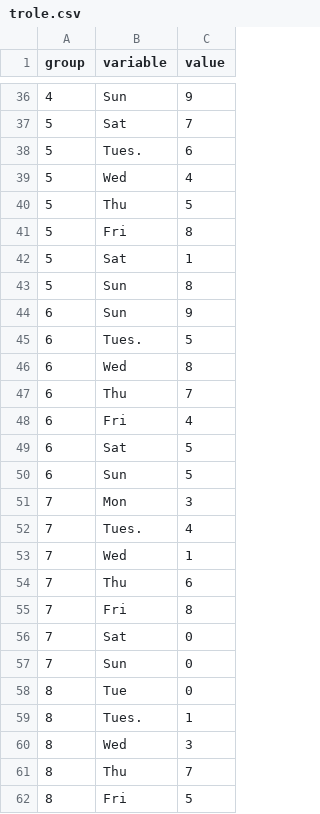
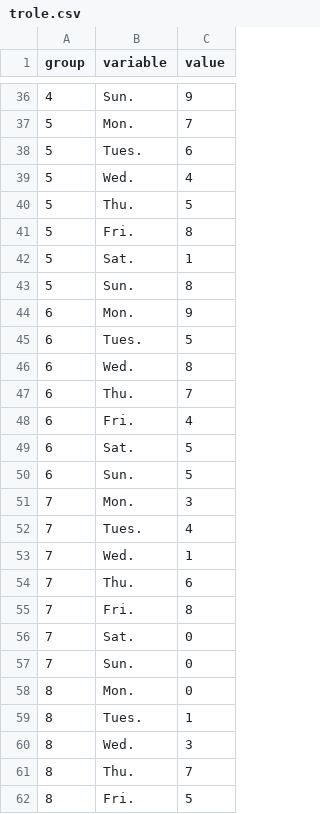
Before and after one commit to ararabo/trolemonitorapp, a CSV file: static/trole.csv, drawn as a sheet; only a part is shown, gaps mark what is left out; the diff covers the shown part only.

```diff
--- a/static/trole.csv
+++ b/static/trole.csv
@@ -36,27 +36,27 @@
-4,Sun,9
-5,Sat,7
+4,Sun.,9
+5,Mon.,7
 5,Tues.,6
-5,Wed,4
-5,Thu,5
-5,Fri,8
-5,Sat,1
-5,Sun,8
-6,Sun,9
+5,Wed.,4
+5,Thu.,5
+5,Fri.,8
+5,Sat.,1
+5,Sun.,8
+6,Mon.,9
 6,Tues.,5
-6,Wed,8
-6,Thu,7
-6,Fri,4
-6,Sat,5
-6,Sun,5
-7,Mon,3
+6,Wed.,8
+6,Thu.,7
+6,Fri.,4
+6,Sat.,5
+6,Sun.,5
+7,Mon.,3
 7,Tues.,4
-7,Wed,1
-7,Thu,6
-7,Fri,8
-7,Sat,0
-7,Sun,0
-8,Tue,0
+7,Wed.,1
+7,Thu.,6
+7,Fri.,8
+7,Sat.,0
+7,Sun.,0
+8,Mon.,0
 8,Tues.,1
-8,Wed,3
-8,Thu,7
-8,Fri,5
+8,Wed.,3
+8,Thu.,7
+8,Fri.,5
```
Also changed, not shown: 2 added rows and 111 edited cells elsewhere in this file.
